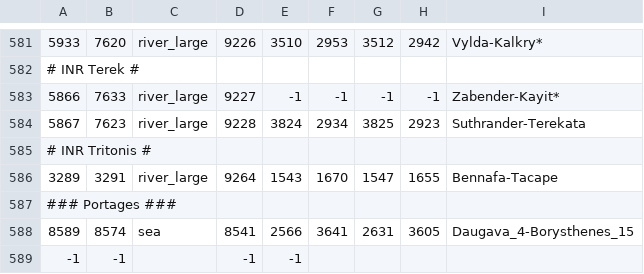
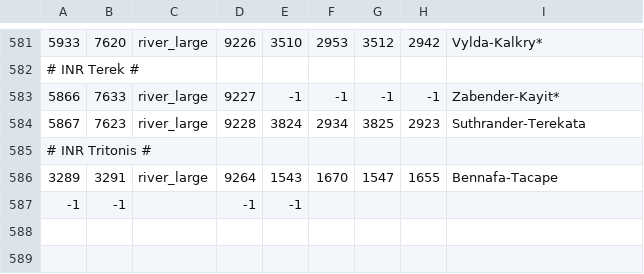
Before and after one commit to Imperator-Multiplayer-Community/huge_multiplayer_overhaul, a CSV file: map_data/adjacencies.csv, drawn as a sheet; only a part is shown, gaps mark what is left out; the diff names each change by its address in the sheet, - before the commit and + after, or states it on an @@ line.

```diff
--- a/map_data/adjacencies.csv
+++ b/map_data/adjacencies.csv
-row 587: ### Portages ###
-row 588: 8589 | 8574 | sea | 8541 | 2566 | 3641 | 2631 | 3605 | Daugava_4-Borysthenes_15
```
Also changed, not shown: 2 other files.
